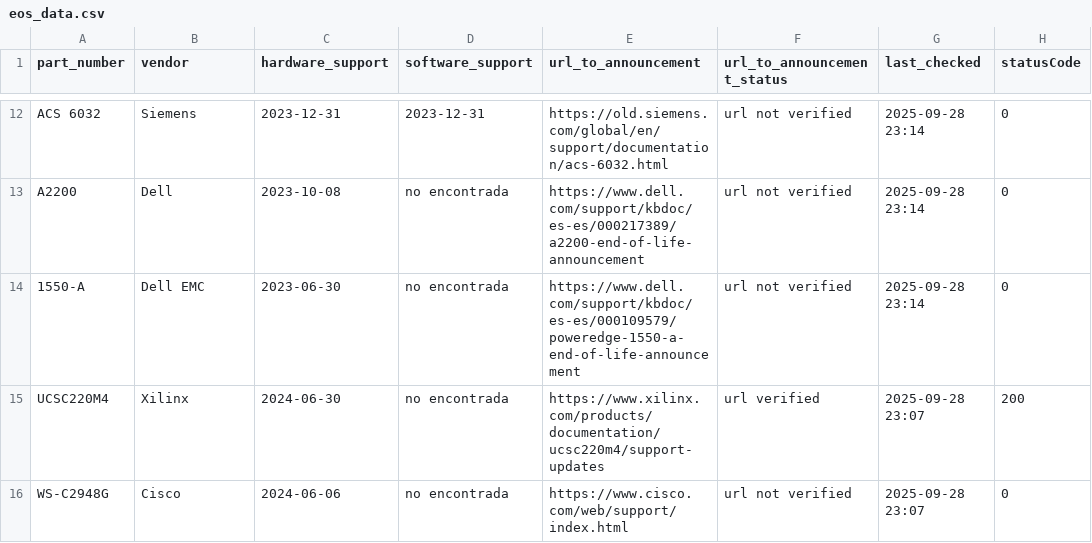
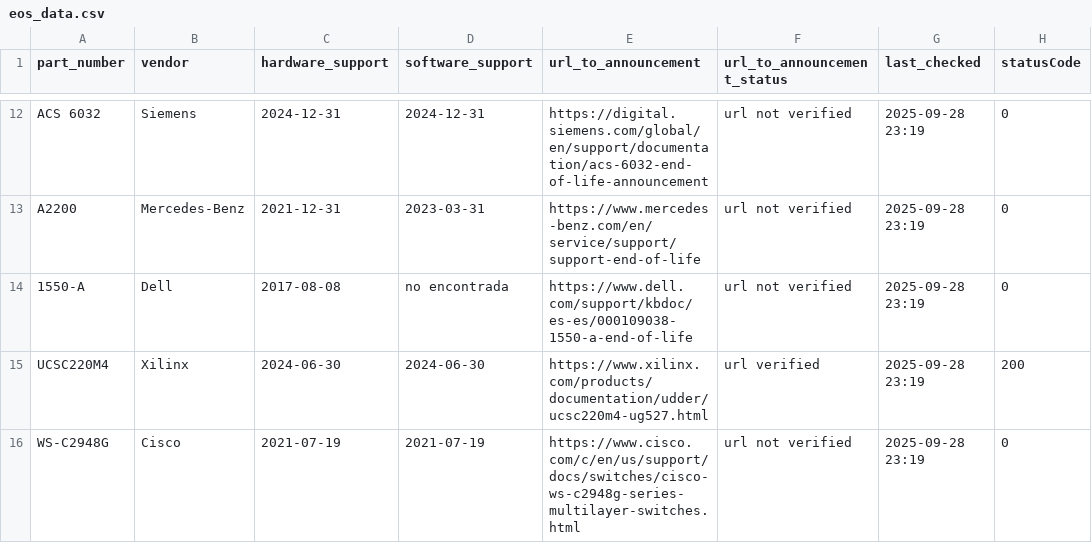
Before and after one commit to manelzz/eos-agent, a CSV file: data/eos_data.csv, drawn as a sheet; only a part is shown, gaps mark what is left out; the diff covers the shown part only; the diff names each change by its address in the sheet, - before the commit and + after, or states it on an @@ line.

Commit message:
Update EOS info (JSON + CSV + last-check)

```diff
--- a/data/eos_data.csv
+++ b/data/eos_data.csv
-C12 (hardware_support): 2023-12-31
+C12 (hardware_support): 2024-12-31
-D12 (software_support): 2023-12-31
+D12 (software_support): 2024-12-31
-E12 (url_to_announcement): https://old.siemens.com/global/en/support/documentation/acs-6032.html
+E12 (url_to_announcement): https://digital.siemens.com/global/en/support/documentation/acs-6032-end-of-life-announcement
-G12:G14 (last_checked): 2025-09-28 23:14
+G12:G14 (last_checked): 2025-09-28 23:19
-B13 (vendor): Dell
+B13 (vendor): Mercedes-Benz
-C13 (hardware_support): 2023-10-08
+C13 (hardware_support): 2021-12-31
-D13 (software_support): no encontrada
+D13 (software_support): 2023-03-31
-E13 (url_to_announcement): https://www.dell.com/support/kbdoc/es-es/000217389/a2200-end-of-life-announcement
+E13 (url_to_announcement): https://www.mercedes-benz.com/en/service/support/support-end-of-life
-B14 (vendor): Dell EMC
+B14 (vendor): Dell
-C14 (hardware_support): 2023-06-30
+C14 (hardware_support): 2017-08-08
-E14 (url_to_announcement): https://www.dell.com/support/kbdoc/es-es/000109579/poweredge-1550-a-end-of-life-announcement
+E14 (url_to_announcement): https://www.dell.com/support/kbdoc/es-es/000109038-1550-a-end-of-life
-D15 (software_support): no encontrada
+D15 (software_support): 2024-06-30
-E15 (url_to_announcement): https://www.xilinx.com/products/documentation/ucsc220m4/support-updates
+E15 (url_to_announcement): https://www.xilinx.com/products/documentation/udder/ucsc220m4-ug527.html
-G15:G16 (last_checked): 2025-09-28 23:07
+G15:G16 (last_checked): 2025-09-28 23:19
-C16 (hardware_support): 2024-06-06
+C16 (hardware_support): 2021-07-19
-D16 (software_support): no encontrada
+D16 (software_support): 2021-07-19
-E16 (url_to_announcement): https://www.cisco.com/web/support/index.html
+E16 (url_to_announcement): https://www.cisco.com/c/en/us/support/docs/switches/cisco-ws-c2948g-series-multilayer-switches.html
```
Also changed, not shown: 1 added row, 1 removed row and 35 edited cells elsewhere in this file, 2 other files.
